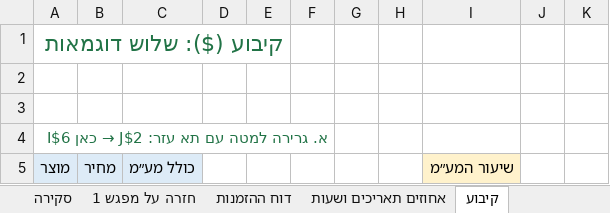
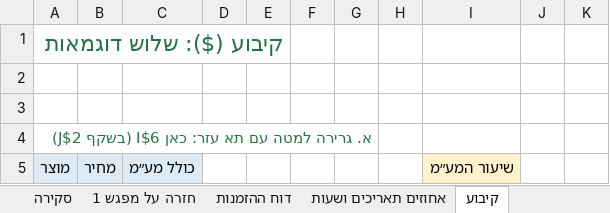
Before and after one commit to shaytsaban/computerized-business-analysis, an Excel workbook: lectures/lecture-2/excel.xlsx, sheet קיבוע, drawn as a sheet; only a part is shown; values as stored, in another font and other column widths than the file's, no borders; the diff covers the shown part only; the diff names each change by its address in the sheet, - before the commit and + after, or states it on an @@ line.

```diff
--- a/lectures/lecture-2/excel.xlsx (sheet קיבוע)
+++ b/lectures/lecture-2/excel.xlsx (sheet קיבוע)
@@ A4 (מוצר): א. גרירה למטה עם תא עזר: J$2 → כאן I$6 → א. גרירה למטה עם תא עזר: כאן I$6 (בשקף J$2) @@
```
Also changed, not shown: 4 edited cells elsewhere in this sheet, sheet חזרה על מפגש 1, sheet מושגים, sheet שאלות עיוניות, sheet שאלה 16, sheet אחוזים תאריכים ושעות, sheet שאלה 13, 4 more sheets, 4 other files.
